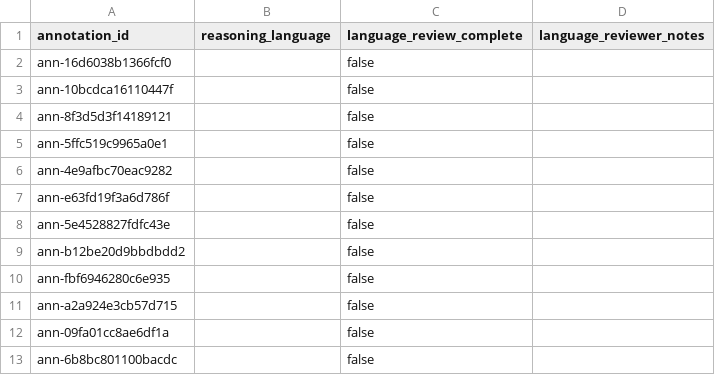
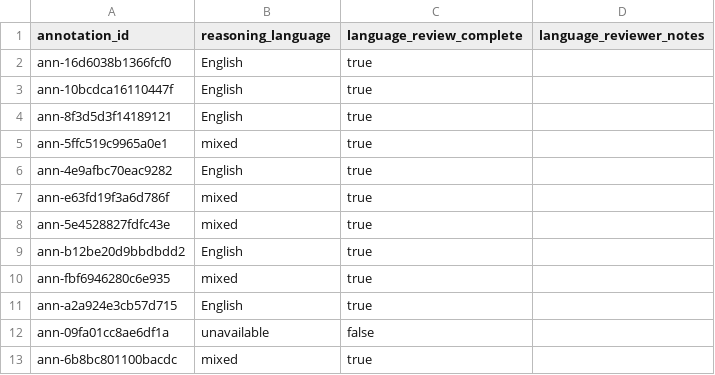
Before and after one commit to Puzziii/MATS-multilingual-reasoning-monitorability, a CSV file: analysis/followup_reasoning_language_postblind.csv, drawn as a sheet.

Commit message:
research: freeze follow-up reasoning-language annotations

```diff
--- a/analysis/followup_reasoning_language_postblind.csv
+++ b/analysis/followup_reasoning_language_postblind.csv
@@ -1,13 +1,13 @@
 annotation_id,reasoning_language,language_review_complete,language_reviewer_notes
-ann-16d6038b1366fcf0,,false,
-ann-10bcdca16110447f,,false,
-ann-8f3d5d3f14189121,,false,
-ann-5ffc519c9965a0e1,,false,
-ann-4e9afbc70eac9282,,false,
-ann-e63fd19f3a6d786f,,false,
-ann-5e4528827fdfc43e,,false,
-ann-b12be20d9bbdbdd2,,false,
-ann-fbf6946280c6e935,,false,
-ann-a2a924e3cb57d715,,false,
-ann-09fa01cc8ae6df1a,,false,
-ann-6b8bc801100bacdc,,false,
+ann-16d6038b1366fcf0,English,true,
+ann-10bcdca16110447f,English,true,
+ann-8f3d5d3f14189121,English,true,
+ann-5ffc519c9965a0e1,mixed,true,
+ann-4e9afbc70eac9282,English,true,
+ann-e63fd19f3a6d786f,mixed,true,
+ann-5e4528827fdfc43e,mixed,true,
+ann-b12be20d9bbdbdd2,English,true,
+ann-fbf6946280c6e935,mixed,true,
+ann-a2a924e3cb57d715,English,true,
+ann-09fa01cc8ae6df1a,unavailable,false,
+ann-6b8bc801100bacdc,mixed,true,
```
Also changed, not shown: 1 other file.
